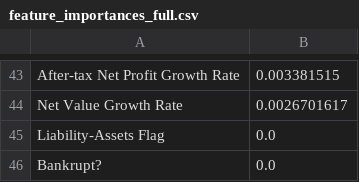
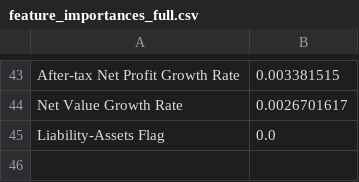
Before and after one commit to aaditbaldha2002/Bankruptcy_risk_predictor, a CSV file: output/feature_importances_full.csv, drawn as a sheet; only a part is shown, gaps mark what is left out; the diff names each change by its address in the sheet, - before the commit and + after, or states it on an @@ line.

```diff
--- a/output/feature_importances_full.csv
+++ b/output/feature_importances_full.csv
-row 46: Bankrupt? | 0.0
```
Also changed, not shown: 29 other files.
